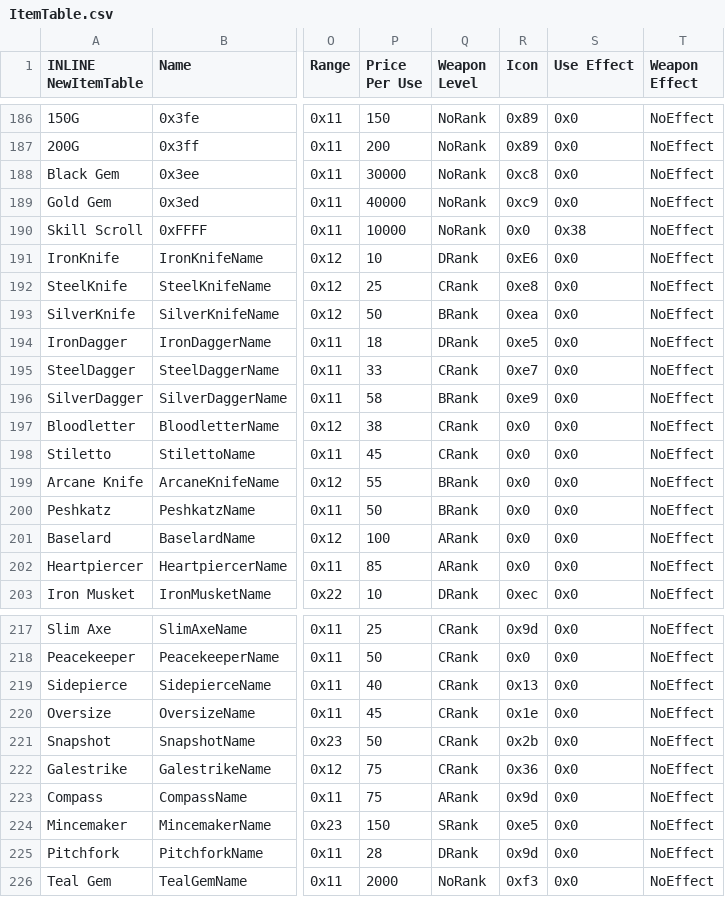
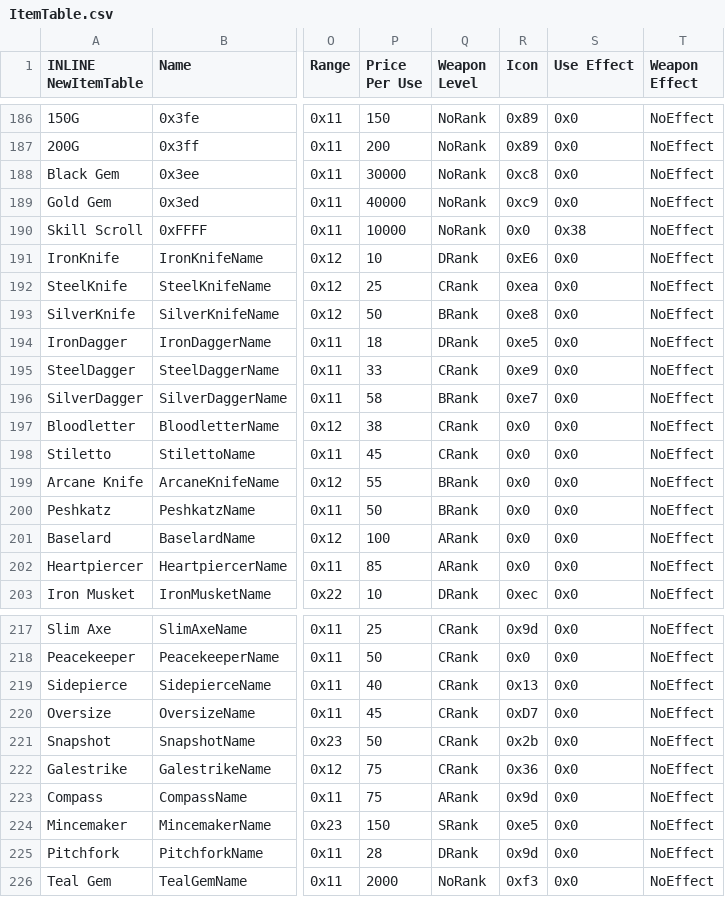
Before and after one commit to sme23/SkillSystem_FE8, a CSV file: Tables/NightmareModules/Items/ItemTable.csv, drawn as a sheet; only a part is shown, gaps mark what is left out; the diff names each change by its address in the sheet, - before the commit and + after, or states it on an @@ line.

Commit message:
Weapon Icon Stuff
Added oversize icon, fixed steel/silver dagger icons being incorrectly assigned, replaced javelin & hand axe icons

```diff
--- a/Tables/NightmareModules/Items/ItemTable.csv
+++ b/Tables/NightmareModules/Items/ItemTable.csv
-R192 (Icon): 0xe8
+R192 (Icon): 0xea
-R193 (Icon): 0xea
+R193 (Icon): 0xe8
-R195 (Icon): 0xe7
+R195 (Icon): 0xe9
-R196 (Icon): 0xe9
+R196 (Icon): 0xe7
-R220 (Icon): 0x1e
+R220 (Icon): 0xD7
```
Also changed, not shown: 5 other files.
